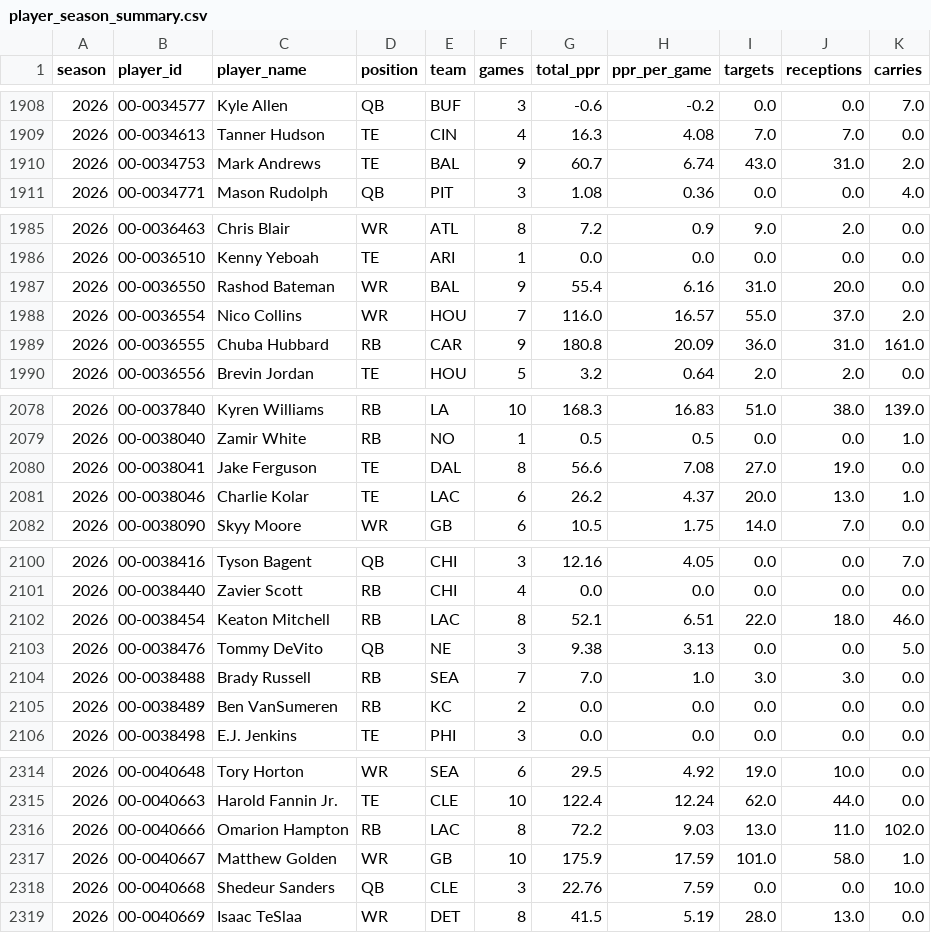
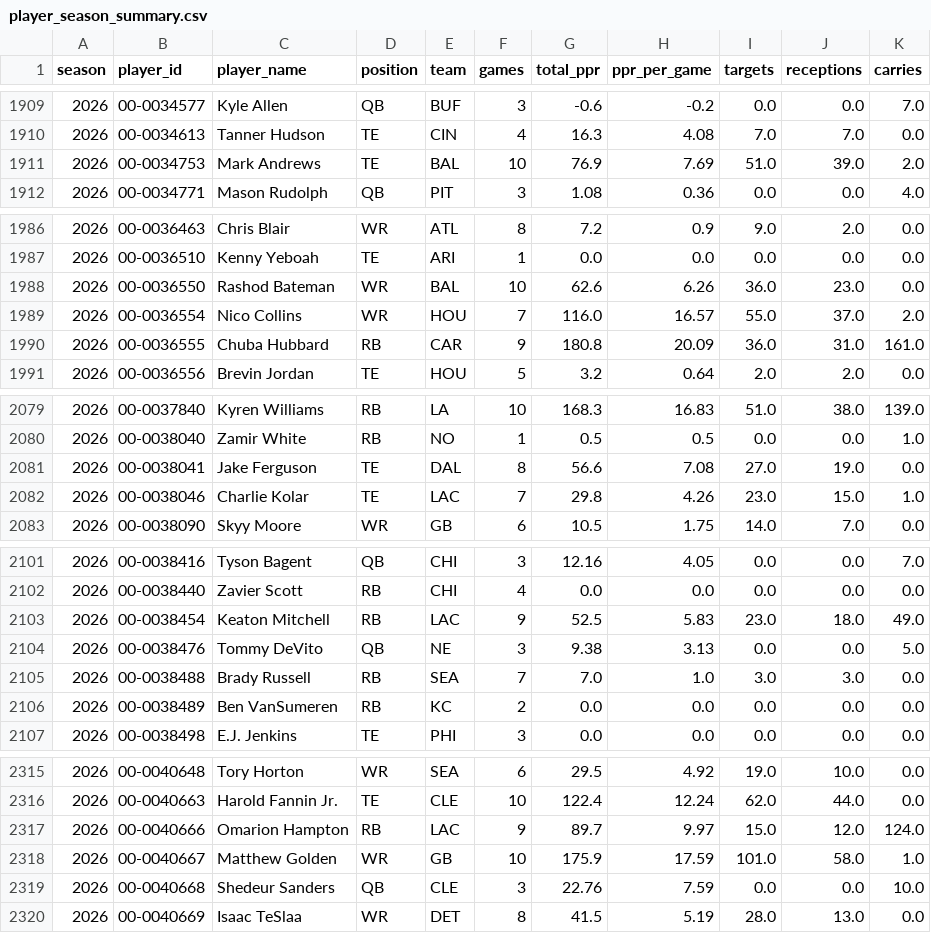
Before and after one commit to bbrennan29-crypto/sports, a CSV file: data/player_season_summary.csv, drawn as a sheet; only a part is shown, gaps mark what is left out; the diff covers the shown part only.

```diff
--- a/data/player_season_summary.csv
+++ b/data/player_season_summary.csv
@@ -1909,3 +1910,3 @@ season,player_id,player_name,position,team,games,total_ppr,ppr_per_game,targets,
 2026,00-0034613,Tanner Hudson,TE,CIN,4,16.3,4.08,7.0,7.0,0.0
-2026,00-0034753,Mark Andrews,TE,BAL,9,60.7,6.74,43.0,31.0,2.0
+2026,00-0034753,Mark Andrews,TE,BAL,10,76.9,7.69,51.0,39.0,2.0
 2026,00-0034771,Mason Rudolph,QB,PIT,3,1.08,0.36,0.0,0.0,4.0
@@ -1986,3 +1987,3 @@ season,player_id,player_name,position,team,games,total_ppr,ppr_per_game,targets,
 2026,00-0036510,Kenny Yeboah,TE,ARI,1,0.0,0.0,0.0,0.0,0.0
-2026,00-0036550,Rashod Bateman,WR,BAL,9,55.4,6.16,31.0,20.0,0.0
+2026,00-0036550,Rashod Bateman,WR,BAL,10,62.6,6.26,36.0,23.0,0.0
 2026,00-0036554,Nico Collins,WR,HOU,7,116.0,16.57,55.0,37.0,2.0
@@ -2080,3 +2081,3 @@ season,player_id,player_name,position,team,games,total_ppr,ppr_per_game,targets,
 2026,00-0038041,Jake Ferguson,TE,DAL,8,56.6,7.08,27.0,19.0,0.0
-2026,00-0038046,Charlie Kolar,TE,LAC,6,26.2,4.37,20.0,13.0,1.0
+2026,00-0038046,Charlie Kolar,TE,LAC,7,29.8,4.26,23.0,15.0,1.0
 2026,00-0038090,Skyy Moore,WR,GB,6,10.5,1.75,14.0,7.0,0.0
@@ -2101,3 +2102,3 @@ season,player_id,player_name,position,team,games,total_ppr,ppr_per_game,targets,
 2026,00-0038440,Zavier Scott,RB,CHI,4,0.0,0.0,0.0,0.0,0.0
-2026,00-0038454,Keaton Mitchell,RB,LAC,8,52.1,6.51,22.0,18.0,46.0
+2026,00-0038454,Keaton Mitchell,RB,LAC,9,52.5,5.83,23.0,18.0,49.0
 2026,00-0038476,Tommy DeVito,QB,NE,3,9.38,3.13,0.0,0.0,5.0
@@ -2315,3 +2316,3 @@ season,player_id,player_name,position,team,games,total_ppr,ppr_per_game,targets,
 2026,00-0040663,Harold Fannin Jr.,TE,CLE,10,122.4,12.24,62.0,44.0,0.0
-2026,00-0040666,Omarion Hampton,RB,LAC,8,72.2,9.03,13.0,11.0,102.0
+2026,00-0040666,Omarion Hampton,RB,LAC,9,89.7,9.97,15.0,12.0,124.0
 2026,00-0040667,Matthew Golden,WR,GB,10,175.9,17.59,101.0,58.0,1.0
```
Also changed, not shown: 1 added row and 62 edited cells elsewhere in this file, data/sleeper_players.csv, 2 other files.
